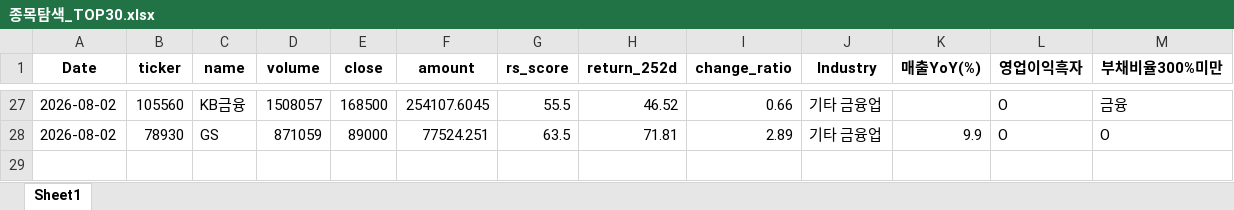
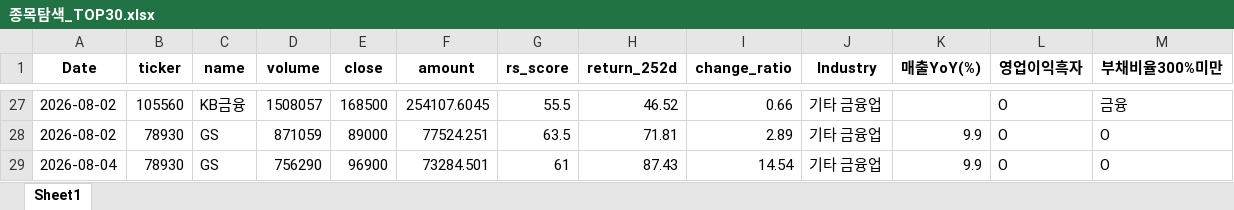
Before and after one commit to pdhman/report-summary, an Excel workbook: 종목탐색_TOP30.xlsx, sheet Sheet1, drawn as a sheet; only a part is shown, gaps mark what is left out; values as stored, in another font and other column widths than the file's, no borders; the diff names each change by its address in the sheet, - before the commit and + after, or states it on an @@ line.

```diff
--- a/종목탐색_TOP30.xlsx (sheet Sheet1)
+++ b/종목탐색_TOP30.xlsx (sheet Sheet1)
+row 29: 2026-08-04 | 78930 | GS | 756290 | 96900 | 73284.501 | 61 | 87.43 | 14.54 | 기타 금융업 | 9.9 | O | O
```
Also changed, not shown: 3 other files.
